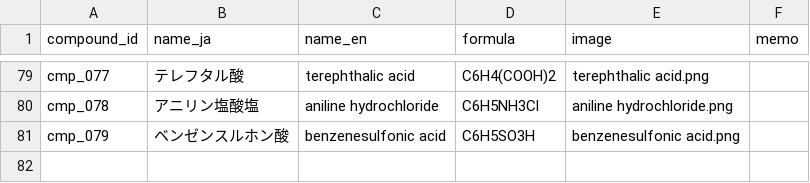
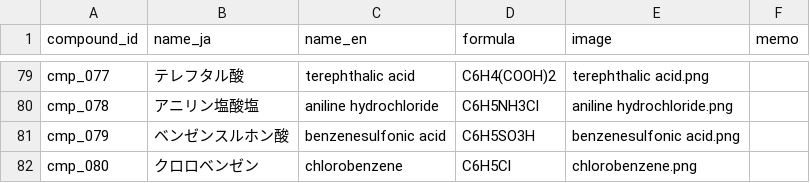
Before and after one commit to milcoco87-cpu/organic-chemistry-app, a CSV file: compounds.csv, drawn as a sheet; only a part is shown, gaps mark what is left out; the diff names each change by its address in the sheet, - before the commit and + after, or states it on an @@ line.

Commit message:
Register compound cmp_080

```diff
--- a/compounds.csv
+++ b/compounds.csv
+row 82: cmp_080 | クロロベンゼン | chlorobenzene | C6H5Cl | chlorobenzene.png
```
Also changed, not shown: 1 other file.
